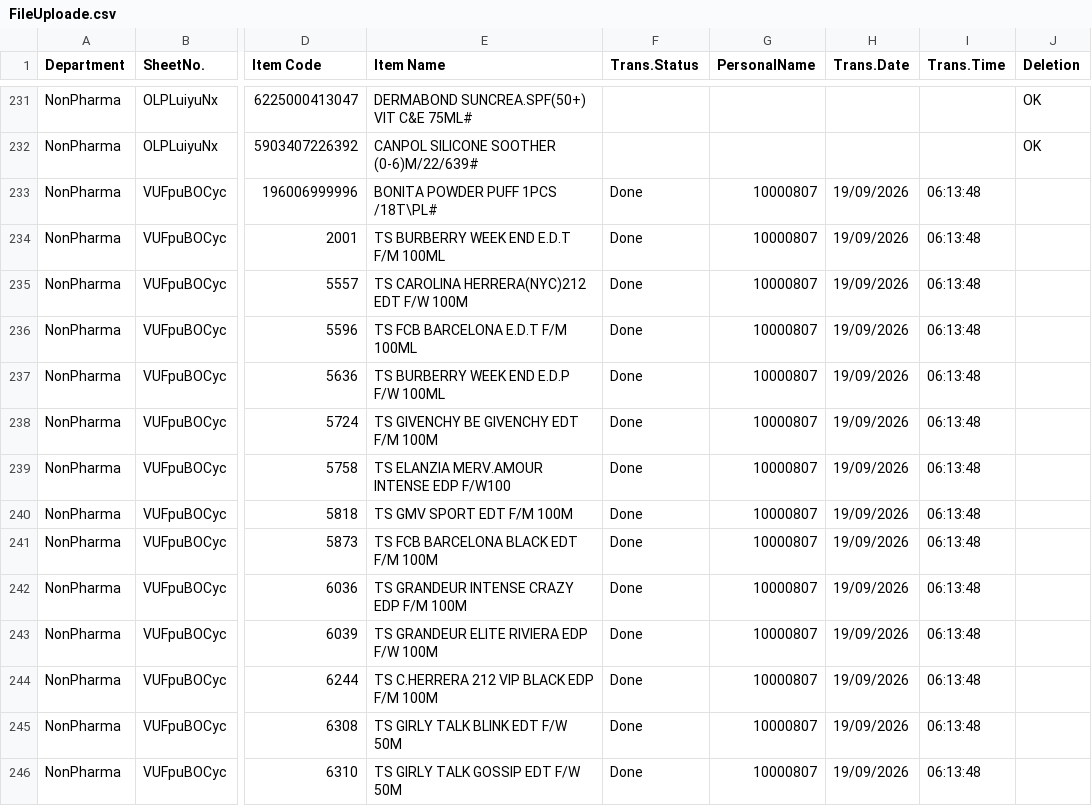
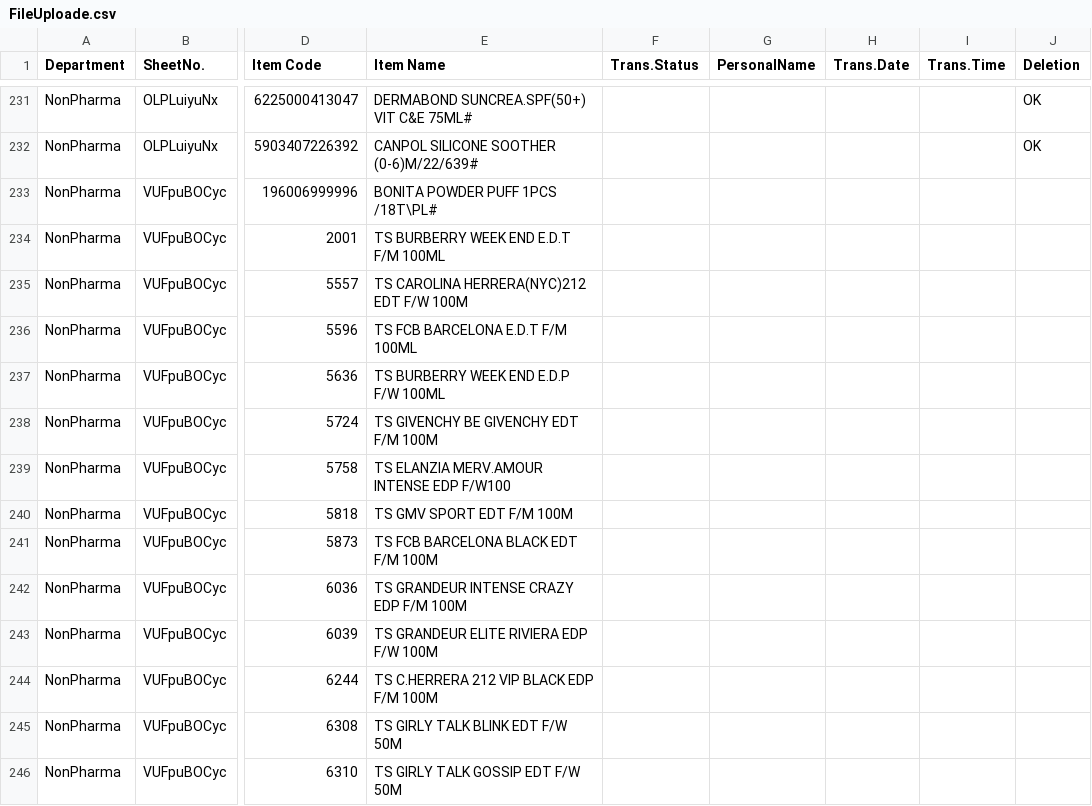
Before and after one commit to sysorapro/warehouse-scanner-Data, a CSV file: FileUploade.csv, drawn as a sheet; only a part is shown, gaps mark what is left out; the diff covers the shown part only; the diff names each change by its address in the sheet, - before the commit and + after, or states it on an @@ line.

Commit message:
Reset FileUploade records

```diff
--- a/FileUploade.csv
+++ b/FileUploade.csv
-F233:F246 (Trans.Status): Done
+F233:F246 (Trans.Status): (empty)
-G233:G246 (PersonalName): 10000807
+G233:G246 (PersonalName): (empty)
-H233:H246 (Trans.Date): 19/09/2026
+H233:H246 (Trans.Date): (empty)
-I233:I246 (Trans.Time): 06:13:48
+I233:I246 (Trans.Time): (empty)
```
Also changed, not shown: 104 edited cells elsewhere in this file.
